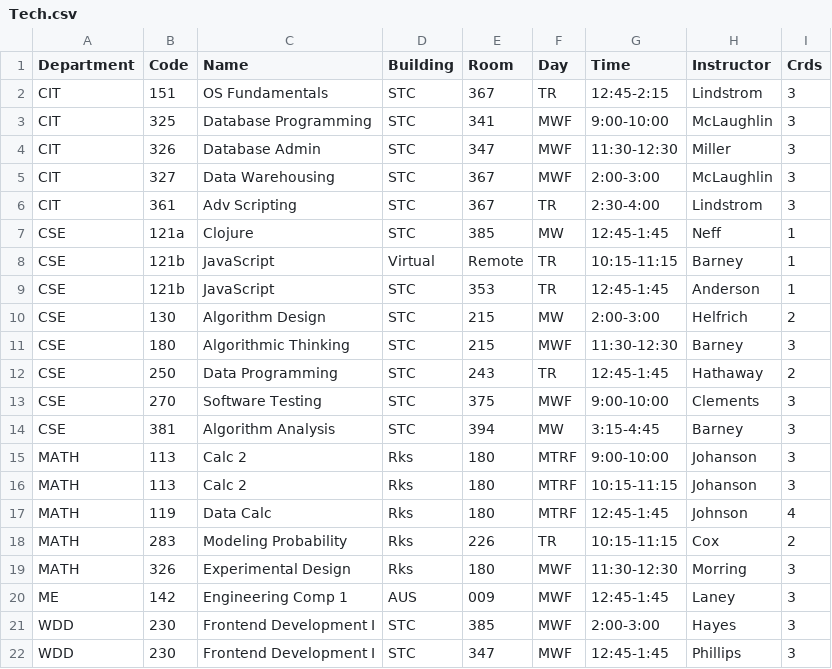
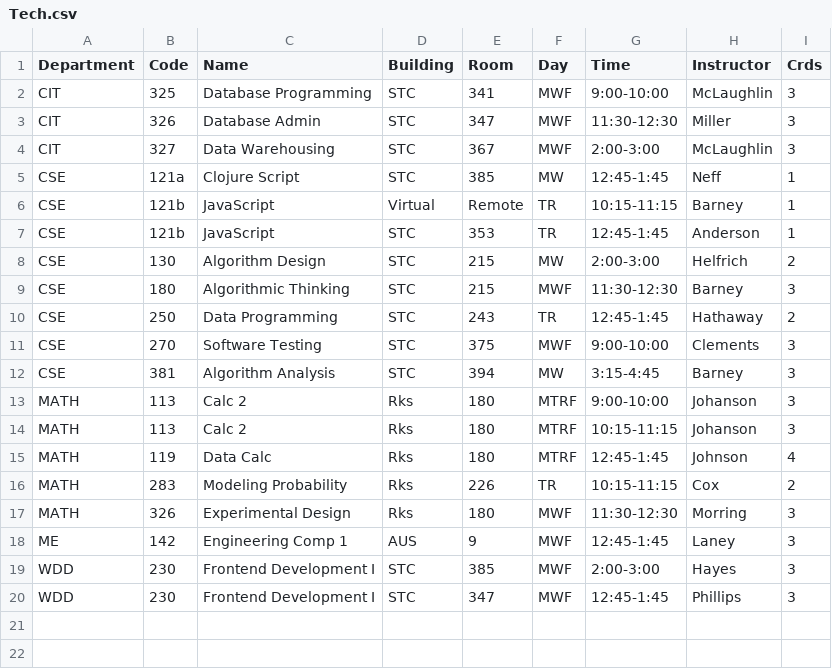
Before and after one commit to kctolli/kctolli.github.io, a CSV file: Data-Science/bac/Tech.csv, drawn as a sheet.

Commit message:
script

```diff
--- a/Data-Science/bac/Tech.csv
+++ b/Data-Science/bac/Tech.csv
@@ -1,3 +1,2 @@
 Department,Code,Name,Building,Room,Day,Time,Instructor,Crds
-CIT,151,OS Fundamentals,STC,367,TR,12:45-2:15,Lindstrom,3
 CIT,325,Database Programming,STC,341,MWF,9:00-10:00,McLaughlin,3
@@ -5,4 +4,3 @@ CIT,326,Database Admin,STC,347,MWF,11:30-12:30,Miller,3
 CIT,327,Data Warehousing,STC,367,MWF,2:00-3:00,McLaughlin,3
-CIT,361,Adv Scripting,STC,367,TR,2:30-4:00,Lindstrom,3
-CSE,121a,Clojure,STC,385,MW,12:45-1:45,Neff,1
+CSE,121a,Clojure Script,STC,385,MW,12:45-1:45,Neff,1
 CSE,121b,JavaScript,Virtual,Remote,TR,10:15-11:15,Barney,1
@@ -19,3 +17,3 @@ MATH,283,Modeling Probability,Rks,226,TR,10:15-11:15,Cox,2
 MATH,326,Experimental Design,Rks,180,MWF,11:30-12:30,Morring,3
-ME,142,Engineering Comp 1,AUS,009,MWF,12:45-1:45,Laney,3
+ME,142,Engineering Comp 1,AUS,9,MWF,12:45-1:45,Laney,3
 WDD,230,Frontend Development I,STC,385,MWF,2:00-3:00,Hayes,3
```
Also changed, not shown: 2 other files.
